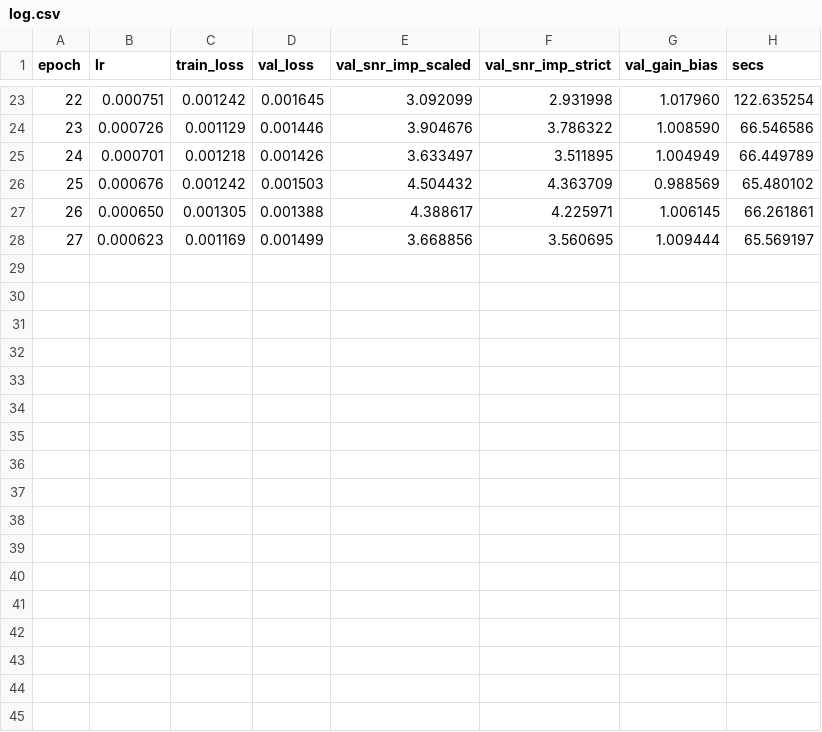
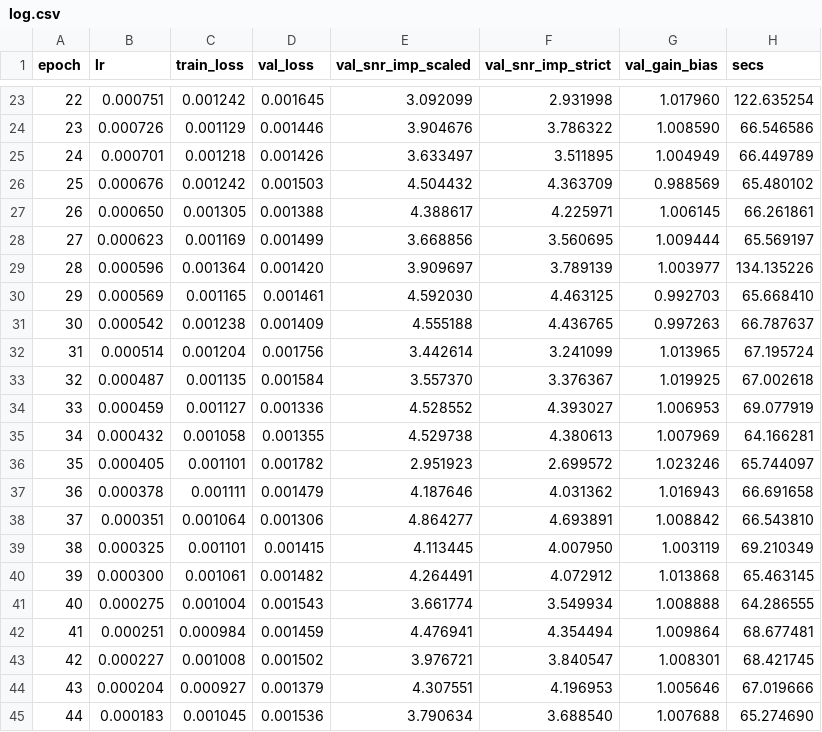
Before and after one commit to userpawbaw/ECG_denoising_method_comparision, a CSV file: results/d1/m06_l1_s1/log.csv, drawn as a sheet; only a part is shown, gaps mark what is left out; the diff names each change by its address in the sheet, - before the commit and + after, or states it on an @@ line.

```diff
--- a/results/d1/m06_l1_s1/log.csv
+++ b/results/d1/m06_l1_s1/log.csv
+row 29: 28 | 0.000596 | 0.001364 | 0.001420 | 3.909697 | 3.789139 | 1.003977 | 134.135226
+row 30: 29 | 0.000569 | 0.001165 | 0.001461 | 4.592030 | 4.463125 | 0.992703 | 65.668410
+row 31: 30 | 0.000542 | 0.001238 | 0.001409 | 4.555188 | 4.436765 | 0.997263 | 66.787637
+row 32: 31 | 0.000514 | 0.001204 | 0.001756 | 3.442614 | 3.241099 | 1.013965 | 67.195724
+row 33: 32 | 0.000487 | 0.001135 | 0.001584 | 3.557370 | 3.376367 | 1.019925 | 67.002618
+row 34: 33 | 0.000459 | 0.001127 | 0.001336 | 4.528552 | 4.393027 | 1.006953 | 69.077919
+row 35: 34 | 0.000432 | 0.001058 | 0.001355 | 4.529738 | 4.380613 | 1.007969 | 64.166281
+row 36: 35 | 0.000405 | 0.001101 | 0.001782 | 2.951923 | 2.699572 | 1.023246 | 65.744097
+row 37: 36 | 0.000378 | 0.001111 | 0.001479 | 4.187646 | 4.031362 | 1.016943 | 66.691658
+row 38: 37 | 0.000351 | 0.001064 | 0.001306 | 4.864277 | 4.693891 | 1.008842 | 66.543810
+row 39: 38 | 0.000325 | 0.001101 | 0.001415 | 4.113445 | 4.007950 | 1.003119 | 69.210349
+row 40: 39 | 0.000300 | 0.001061 | 0.001482 | 4.264491 | 4.072912 | 1.013868 | 65.463145
+row 41: 40 | 0.000275 | 0.001004 | 0.001543 | 3.661774 | 3.549934 | 1.008888 | 64.286555
+row 42: 41 | 0.000251 | 0.000984 | 0.001459 | 4.476941 | 4.354494 | 1.009864 | 68.677481
+row 43: 42 | 0.000227 | 0.001008 | 0.001502 | 3.976721 | 3.840547 | 1.008301 | 68.421745
+row 44: 43 | 0.000204 | 0.000927 | 0.001379 | 4.307551 | 4.196953 | 1.005646 | 67.019666
+row 45: 44 | 0.000183 | 0.001045 | 0.001536 | 3.790634 | 3.688540 | 1.007688 | 65.274690
```
Also changed, not shown: 1 other file.
